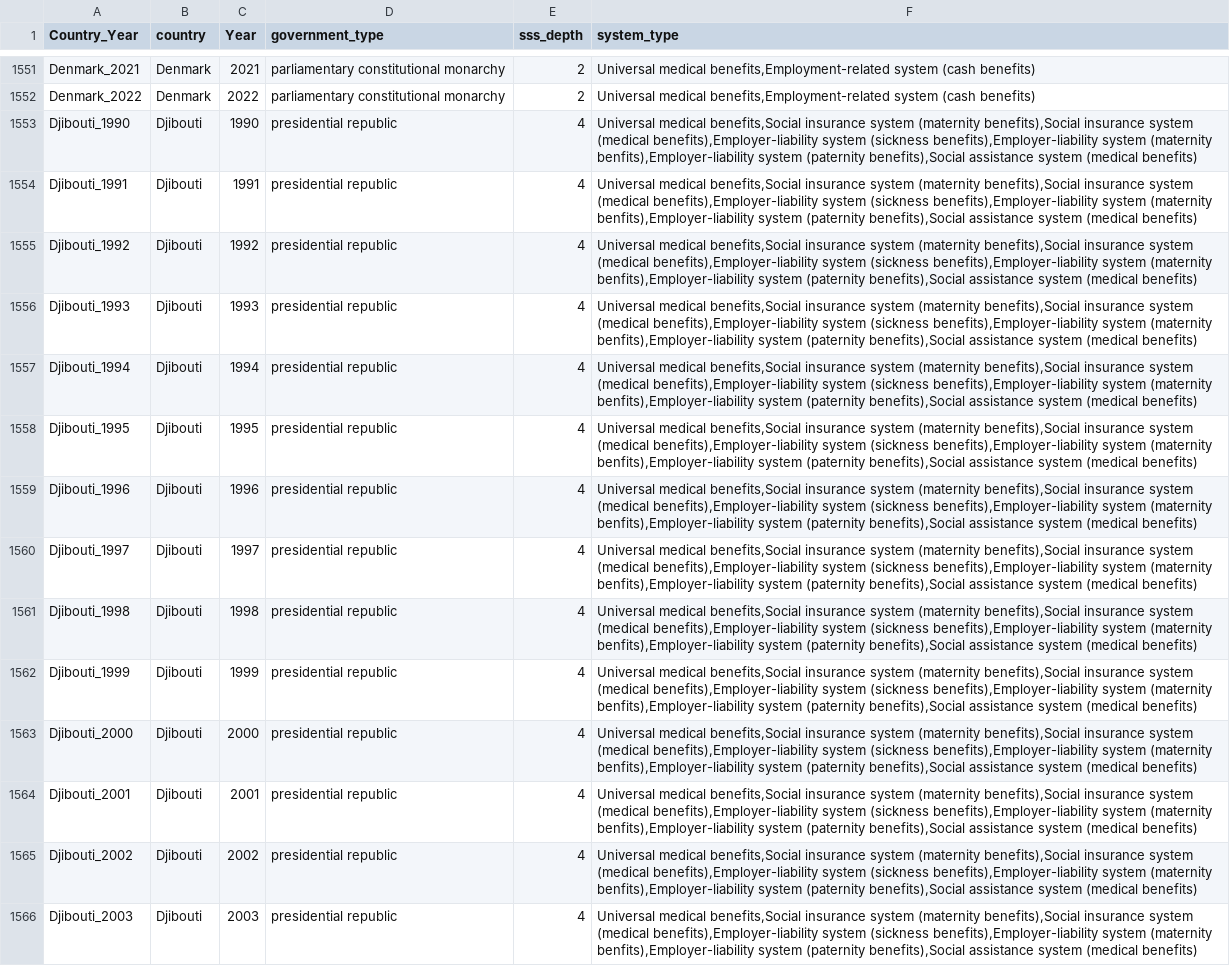
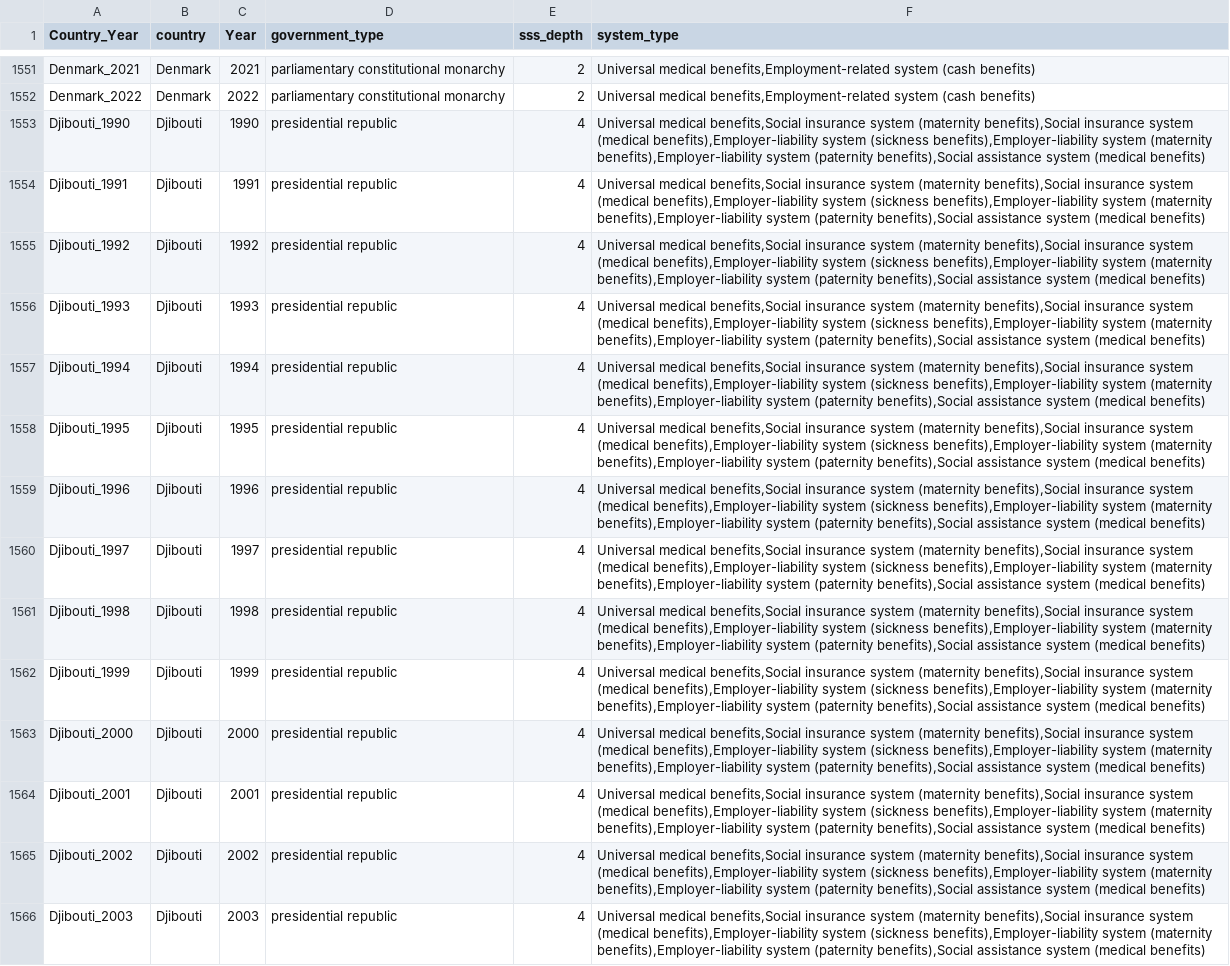
Before and after one commit to AndrewZinc/Expect_Life-Redux, a CSV file: Clean_Data/Clean_CSV_Files/gov_systems-ss_systems-complete.csv, drawn as a sheet; only a part is shown, gaps mark what is left out; the diff covers the shown part only; the diff names each change by its address in the sheet, - before the commit and + after, or states it on an @@ line.

Commit message:
Reorganized SSS data, ensuring system type was included for all specified benefits. Reviewed and made minor corrections for SSS_Depth. Reran notebooks to flow the updated data through the complete collection.

```diff
--- a/Clean_Data/Clean_CSV_Files/gov_systems-ss_systems-complete.csv
+++ b/Clean_Data/Clean_CSV_Files/gov_systems-ss_systems-complete.csv
-F1553:F1566 (system_type): …system (maternity benfits),Employer-liability system (paternity…
+F1553:F1566 (system_type): …system (maternity benefits),Employer-liability system (paternity…
```
Also changed, not shown: 85 edited cells elsewhere in this file, Clean_Data/Clean_CSV_Files/country_social_security_systems-list.csv, 1 other file.
